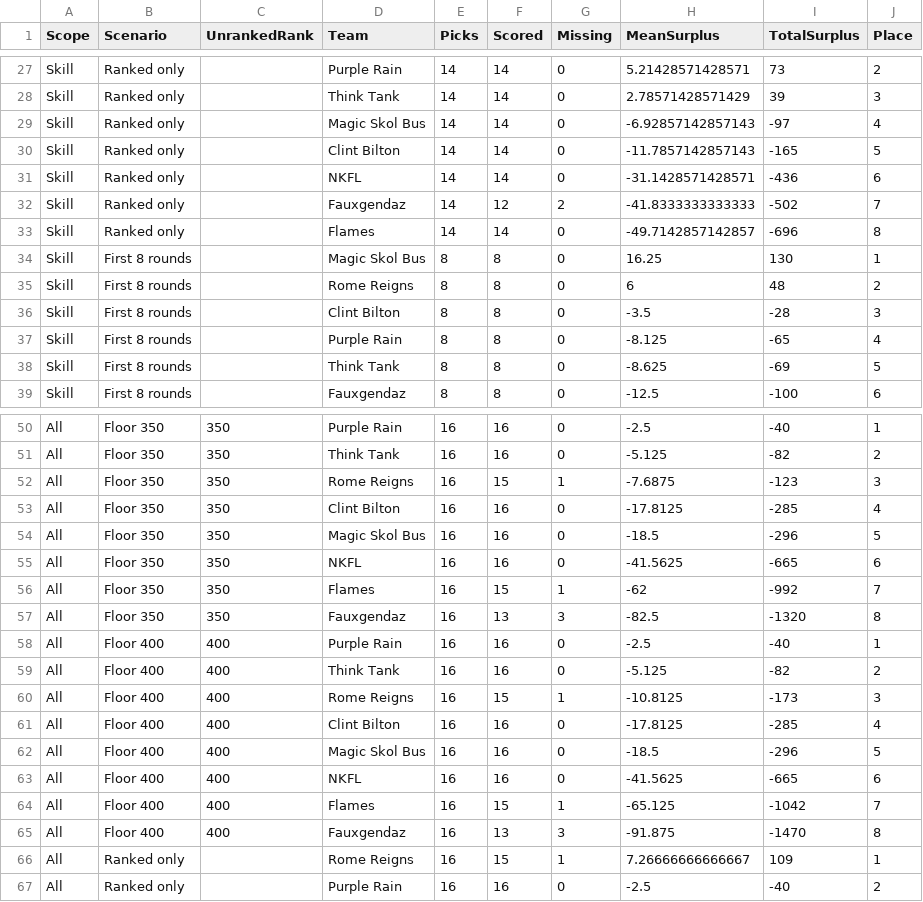
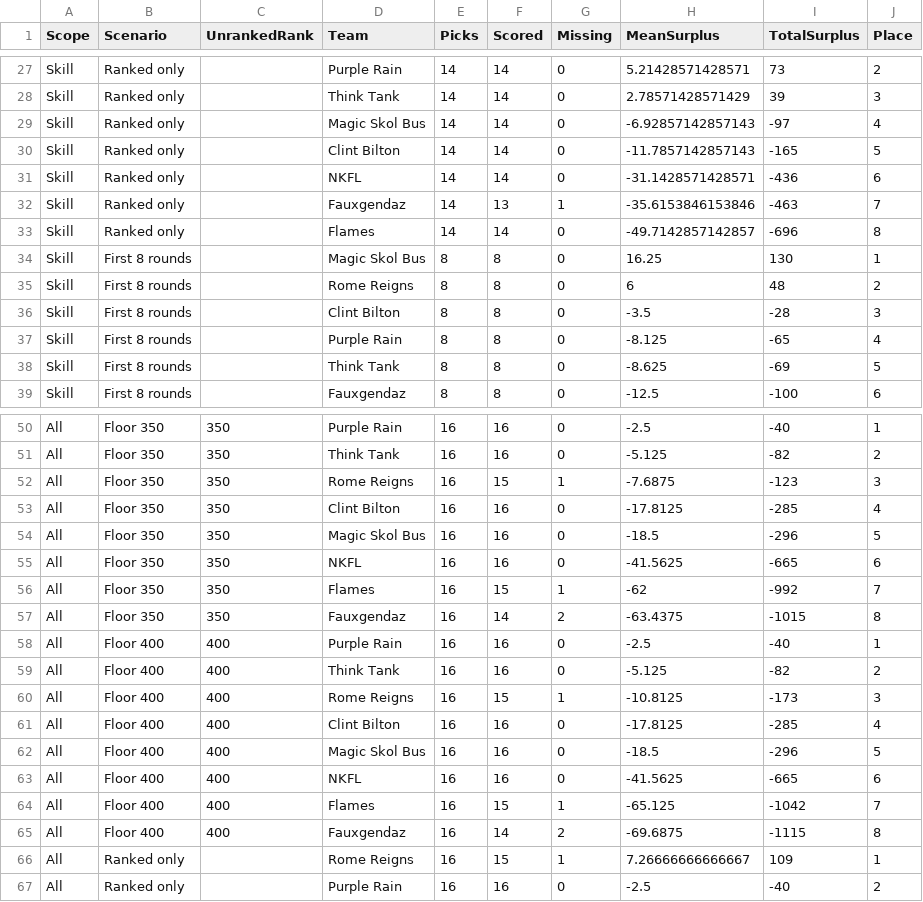
Before and after one commit to EvanOman/FantasyFootball, a CSV file: 2026/Draft/data/sensitivity.csv, drawn as a sheet; only a part is shown, gaps mark what is left out; the diff covers the shown part only.

```diff
--- a/2026/Draft/data/sensitivity.csv
+++ b/2026/Draft/data/sensitivity.csv
@@ -31,3 +31,3 @@
 "Skill","Ranked only",,"NKFL",14,14,0,-31.1428571428571,-436,6
-"Skill","Ranked only",,"Fauxgendaz",14,12,2,-41.8333333333333,-502,7
+"Skill","Ranked only",,"Fauxgendaz",14,13,1,-35.6153846153846,-463,7
 "Skill","Ranked only",,"Flames",14,14,0,-49.7142857142857,-696,8
@@ -56,3 +56,3 @@
 "All","Floor 350",350,"Flames",16,15,1,-62,-992,7
-"All","Floor 350",350,"Fauxgendaz",16,13,3,-82.5,-1320,8
+"All","Floor 350",350,"Fauxgendaz",16,14,2,-63.4375,-1015,8
 "All","Floor 400",400,"Purple Rain",16,16,0,-2.5,-40,1
@@ -64,3 +64,3 @@
 "All","Floor 400",400,"Flames",16,15,1,-65.125,-1042,7
-"All","Floor 400",400,"Fauxgendaz",16,13,3,-91.875,-1470,8
+"All","Floor 400",400,"Fauxgendaz",16,14,2,-69.6875,-1115,8
 "All","Ranked only",,"Rome Reigns",16,15,1,7.26666666666667,109,1
```
Also changed, not shown: 3 added rows, 3 removed rows and 11 edited cells elsewhere in this file, 2026/Draft/data/draft-board-2026.csv, 2026/Draft/data/draft-ledger.csv, 27 other files.
